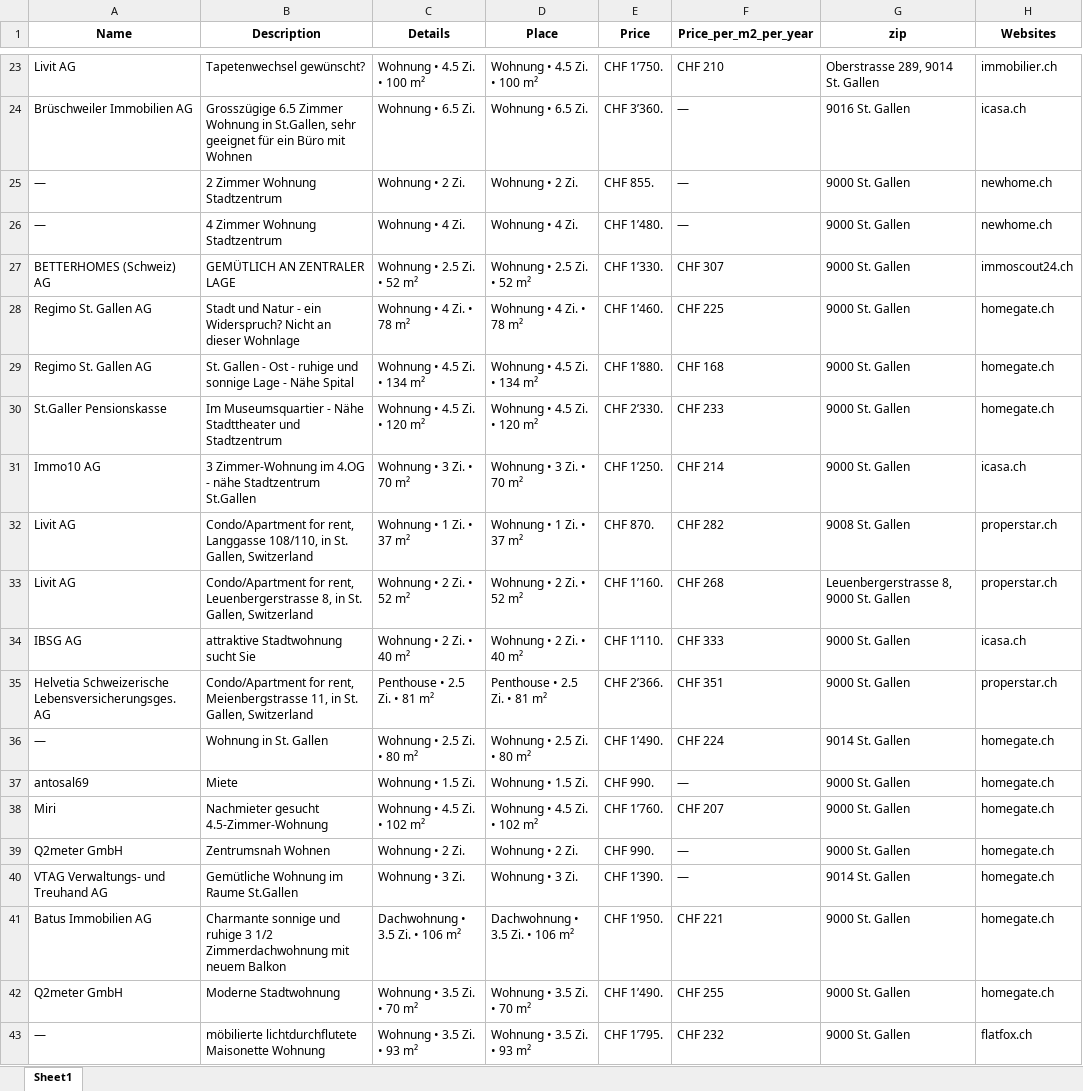
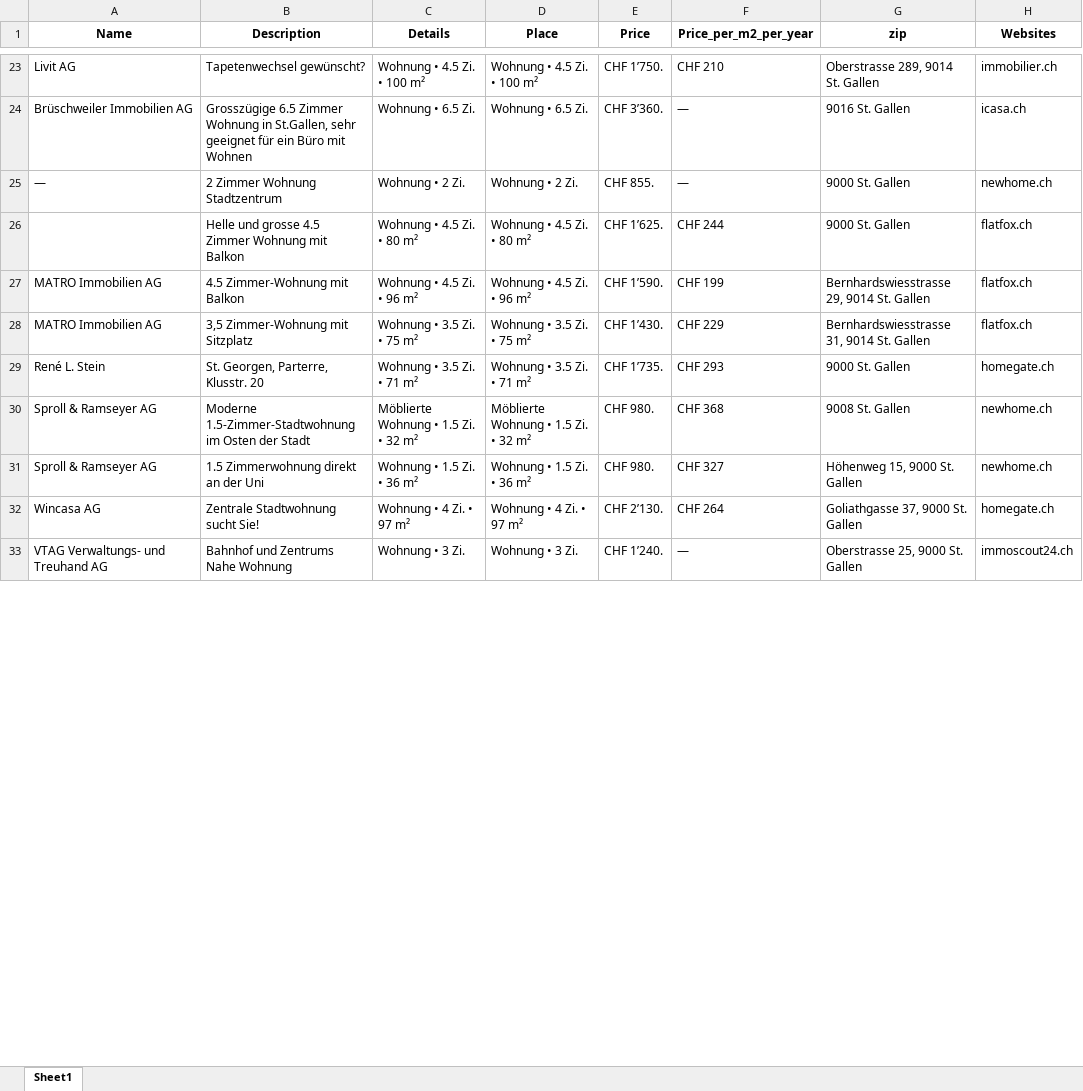
Before and after one commit to lorexzx/CS, an Excel workbook: Immobilienliste.xlsx, sheet Sheet1, drawn as a sheet; only a part is shown, gaps mark what is left out; values as stored, in another font and other column widths than the file's, no borders; removed rows and columns are numbered as before the commit, all else as after; the diff covers the shown part only; the diff names each change by its address in the sheet, - before the commit and + after, or states it on an @@ line.

Commit message:
Updated Immobilienliste via Workflow

```diff
--- a/Immobilienliste.xlsx (sheet Sheet1)
+++ b/Immobilienliste.xlsx (sheet Sheet1)
-row 26: — | 4 Zimmer Wohnung Stadtzentrum | Wohnung • 4 Zi. | Wohnung • 4 Zi. | CHF 1’480. | — | 9000 St. Gallen | newhome.ch
-row 27: BETTERHOMES (Schweiz) AG | GEMÜTLICH AN ZENTRALER LAGE | Wohnung • 2.5 Zi. • 52 m² | Wohnung • 2.5 Zi. • 52 m² | CHF 1’330. | CHF 307 | 9000 St. Gallen | immoscout24.ch
-row 28: Regimo St. Gallen AG | Stadt und Natur - ein Widerspruch? Nicht an dieser Wohnlage | Wohnung • 4 Zi. • 78 m² | Wohnung • 4 Zi. • 78 m² | CHF 1’460. | CHF 225 | 9000 St. Gallen | homegate.ch
-row 29: Regimo St. Gallen AG | St. Gallen - Ost - ruhige und sonnige Lage - Nähe Spital | Wohnung • 4.5 Zi. • 134 m² | Wohnung • 4.5 Zi. • 134 m² | CHF 1’880. | CHF 168 | 9000 St. Gallen | homegate.ch
+row 26:  | Helle und grosse 4.5 Zimmer Wohnung mit Balkon | Wohnung • 4.5 Zi. • 80 m² | Wohnung • 4.5 Zi. • 80 m² | CHF 1’625. | CHF 244 | 9000 St. Gallen | flatfox.ch
+row 27: MATRO Immobilien AG | 4.5 Zimmer-Wohnung mit Balkon | Wohnung • 4.5 Zi. • 96 m² | Wohnung • 4.5 Zi. • 96 m² | CHF 1’590. | CHF 199 | Bernhardswiesstrasse 29, 9014 St. Gallen | flatfox.ch
+row 28: MATRO Immobilien AG | 3,5 Zimmer-Wohnung mit Sitzplatz | Wohnung • 3.5 Zi. • 75 m² | Wohnung • 3.5 Zi. • 75 m² | CHF 1’430. | CHF 229 | Bernhardswiesstrasse 31, 9014 St. Gallen | flatfox.ch
-A29 (Name): St.Galler Pensionskasse
+A29 (Name): René L. Stein
-B29 (Description): Im Museumsquartier - Nähe Stadttheater und Stadtzentrum
+B29 (Description): St. Georgen, Parterre, Klusstr. 20
-C29 (Details): Wohnung • 4.5 Zi. • 120 m²
+C29 (Details): Wohnung • 3.5 Zi. • 71 m²
-D29 (Place): Wohnung • 4.5 Zi. • 120 m²
+D29 (Place): Wohnung • 3.5 Zi. • 71 m²
-E29 (Price): CHF 2’330.
+E29 (Price): CHF 1’735.
-F29 (Price_per_m2_per_year): CHF 233
+F29 (Price_per_m2_per_year): CHF 293
-row 31: Immo10 AG | 3 Zimmer-Wohnung im 4.OG - nähe Stadtzentrum St.Gallen | Wohnung • 3 Zi. • 70 m² | Wohnung • 3 Zi. • 70 m² | CHF 1’250. | CHF 214 | 9000 St. Gallen | icasa.ch
-row 32: Livit AG | Condo/Apartment for rent, Langgasse 108/110, in St. Gallen, Switzerland | Wohnung • 1 Zi. • 37 m² | Wohnung • 1 Zi. • 37 m² | CHF 870. | CHF 282 | 9008 St. Gallen | properstar.ch
-row 33: Livit AG | Condo/Apartment for rent, Leuenbergerstrasse 8, in St. Gallen, Switzerland | Wohnung • 2 Zi. • 52 m² | Wohnung • 2 Zi. • 52 m² | CHF 1’160. | CHF 268 | Leuenbergerstrasse 8, 9000 St. Gallen | properstar.ch
-row 34: IBSG AG | attraktive Stadtwohnung sucht Sie | Wohnung • 2 Zi. • 40 m² | Wohnung • 2 Zi. • 40 m² | CHF 1’110. | CHF 333 | 9000 St. Gallen | icasa.ch
-row 35: Helvetia Schweizerische Lebensversicherungsges. AG | Condo/Apartment for rent, Meienbergstrasse 11, in St. Gallen, Switzerland | Penthouse • 2.5 Zi. • 81 m² | Penthouse • 2.5 Zi. • 81 m² | CHF 2’366. | CHF 351 | 9000 St. Gallen | properstar.ch
-row 36: — | Wohnung in St. Gallen | Wohnung • 2.5 Zi. • 80 m² | Wohnung • 2.5 Zi. • 80 m² | CHF 1’490. | CHF 224 | 9014 St. Gallen | homegate.ch
-row 37: antosal69 | Miete | Wohnung • 1.5 Zi. | Wohnung • 1.5 Zi. | CHF 990. | — | 9000 St. Gallen | homegate.ch
-row 38: Miri | Nachmieter gesucht 4.5-Zimmer-Wohnung | Wohnung • 4.5 Zi. • 102 m² | Wohnung • 4.5 Zi. • 102 m² | CHF 1’760. | CHF 207 | 9000 St. Gallen | homegate.ch
-row 39: Q2meter GmbH | Zentrumsnah Wohnen | Wohnung • 2 Zi. | Wohnung • 2 Zi. | CHF 990. | — | 9000 St. Gallen | homegate.ch
+row 30: Sproll & Ramseyer AG | Moderne 1.5-Zimmer-Stadtwohnung im Osten der Stadt | Möblierte Wohnung • 1.5 Zi. • 32 m² | Möblierte Wohnung • 1.5 Zi. • 32 m² | CHF 980. | CHF 368 | 9008 St. Gallen | newhome.ch
+row 31: Sproll & Ramseyer AG | 1.5 Zimmerwohnung direkt an der Uni | Wohnung • 1.5 Zi. • 36 m² | Wohnung • 1.5 Zi. • 36 m² | CHF 980. | CHF 327 | Höhenweg 15, 9000 St. Gallen | newhome.ch
+row 32: Wincasa AG | Zentrale Stadtwohnung sucht Sie! | Wohnung • 4 Zi. • 97 m² | Wohnung • 4 Zi. • 97 m² | CHF 2’130. | CHF 264 | Goliathgasse 37, 9000 St. Gallen | homegate.ch
-B33 (Description): Gemütliche Wohnung im Raume St.Gallen
+B33 (Description): Bahnhof und Zentrums Nahe Wohnung
-E33 (Price): CHF 1’390.
+E33 (Price): CHF 1’240.
-G33 (zip): 9014 St. Gallen
+G33 (zip): Oberstrasse 25, 9000 St. Gallen
-H33 (Websites): homegate.ch
+H33 (Websites): immoscout24.ch
-row 41: Batus Immobilien AG | Charmante sonnige und ruhige 3 1/2 Zimmerdachwohnung mit neuem Balkon | Dachwohnung • 3.5 Zi. • 106 m² | Dachwohnung • 3.5 Zi. • 106 m² | CHF 1’950. | CHF 221 | 9000 St. Gallen | homegate.ch
-row 42: Q2meter GmbH | Moderne Stadtwohnung | Wohnung • 3.5 Zi. • 70 m² | Wohnung • 3.5 Zi. • 70 m² | CHF 1’490. | CHF 255 | 9000 St. Gallen | homegate.ch
-row 43: — | möbilierte lichtdurchflutete Maisonette Wohnung | Wohnung • 3.5 Zi. • 93 m² | Wohnung • 3.5 Zi. • 93 m² | CHF 1’795. | CHF 232 | 9000 St. Gallen | flatfox.ch
```
Also changed, not shown: 28 added rows, 18 removed rows and 14 edited cells elsewhere in this sheet.
